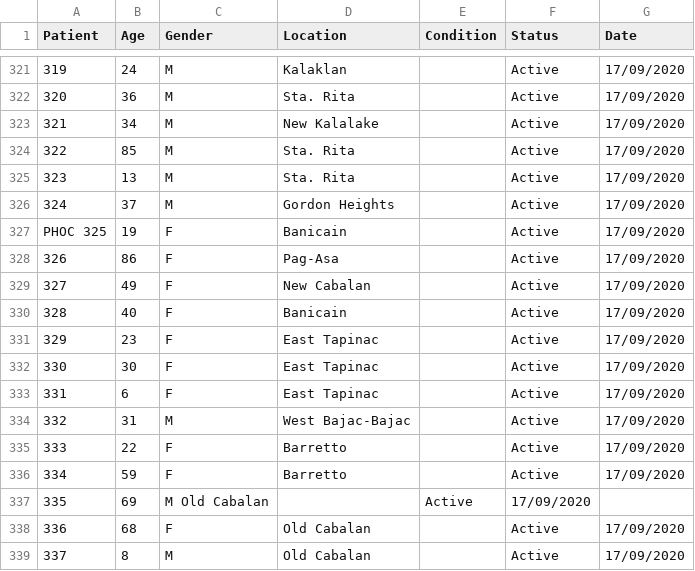
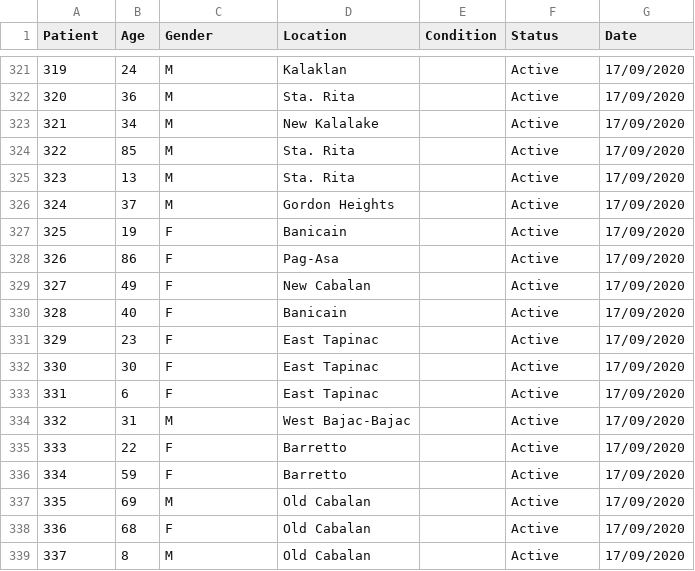
Before and after one commit to rsandagon/olongapo-covid-tracker, a CSV file: data/data2.csv, drawn as a sheet; only a part is shown, gaps mark what is left out.

Commit message:
Update data2.csv

```diff
--- a/data/data2.csv
+++ b/data/data2.csv
@@ -326,3 +326,3 @@ Patient,Age,Gender,Location,Condition,Status,Date
 324,37,M,Gordon Heights,,Active,17/09/2020
-PHOC 325,19,F,Banicain,,Active,17/09/2020
+325,19,F,Banicain,,Active,17/09/2020
 326,86,F,Pag-Asa,,Active,17/09/2020
@@ -336,3 +336,3 @@ PHOC 325,19,F,Banicain,,Active,17/09/2020
 334,59,F,Barretto,,Active,17/09/2020
-335,69,M Old Cabalan,,Active,17/09/2020,
+335,69,M,Old Cabalan,,Active,17/09/2020,
 336,68,F,Old Cabalan,,Active,17/09/2020
```
